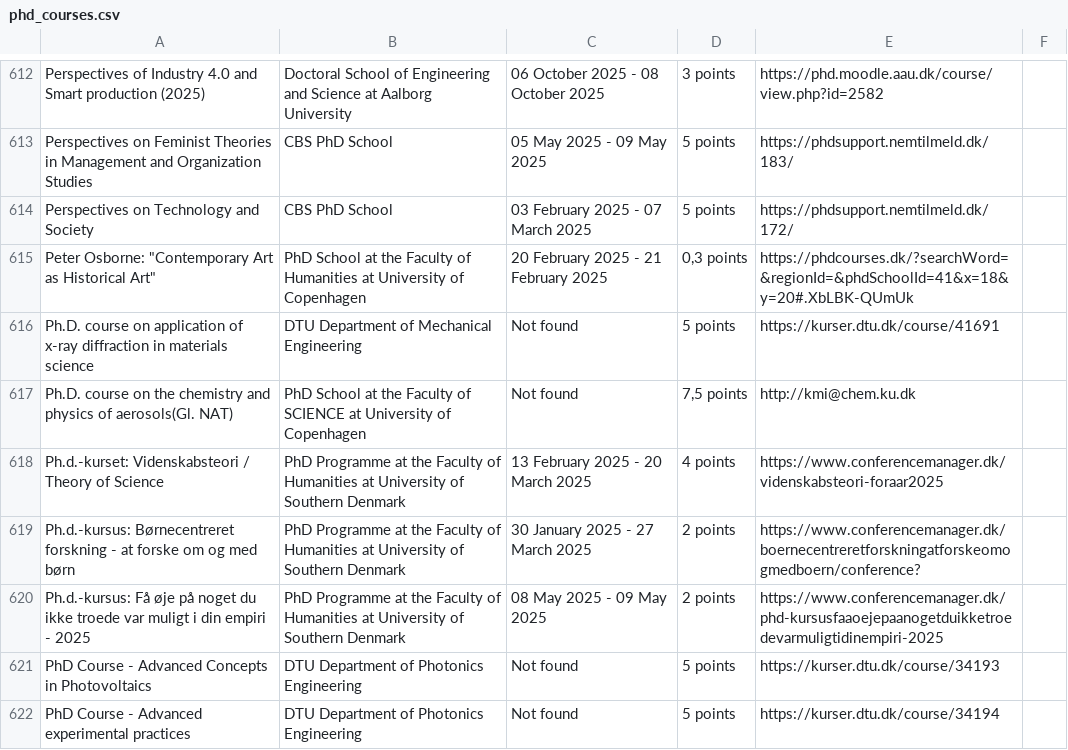
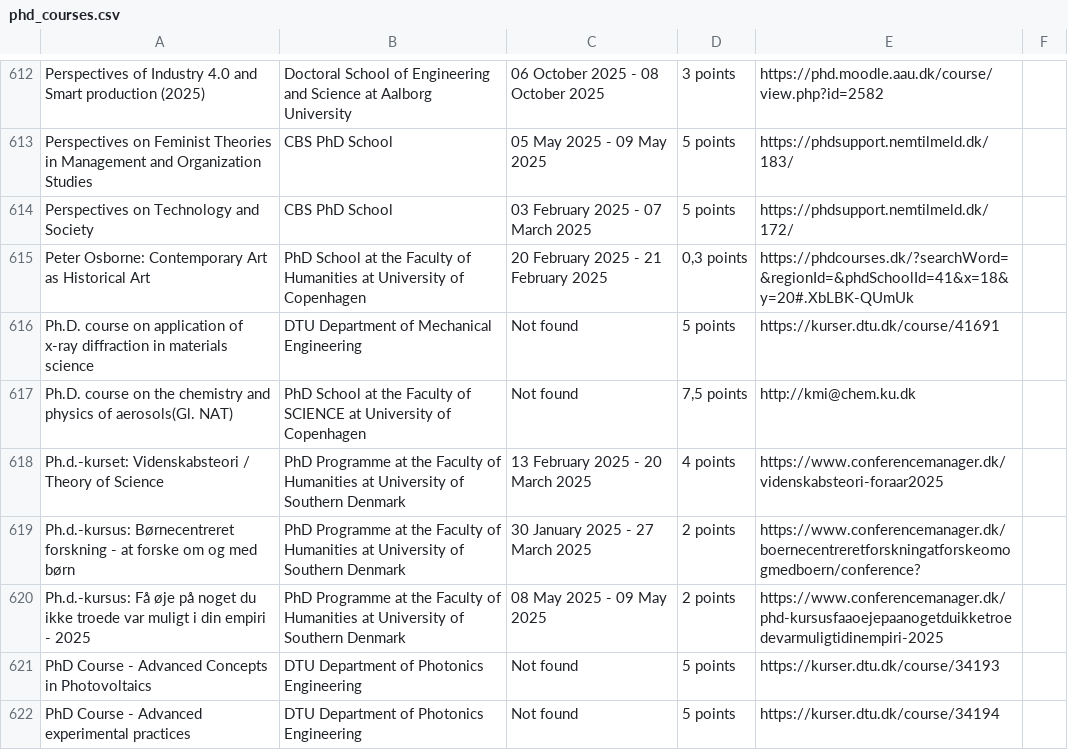
Before and after one commit to JakobSchauser/PhD, a CSV file: courses/all_possible_courses/phd_courses.csv, drawn as a sheet; only a part is shown, gaps mark what is left out; the diff covers the shown part only.

```diff
--- a/courses/all_possible_courses/phd_courses.csv
+++ b/courses/all_possible_courses/phd_courses.csv
@@ -614,3 +614,3 @@ Perspectives on Feminist Theories in Management and Organization Studies;CBS PhD
 Perspectives on Technology and Society;CBS PhD School;03 February 2025 - 07 March 2025;5 points;https://phdsupport.nemtilmeld.dk/172/
-Peter Osborne: "Contemporary Art as Historical Art";PhD School at the Faculty of Humanities at University of Copenhagen;20 February 2025 - 21 February 2025;0,3 points;https://phdcourses.dk/?searchWord=&regionId=&phdSchoolId=41&x=18&y=20#.XbLBK-QUmUk
+Peter Osborne: Contemporary Art as Historical Art;PhD School at the Faculty of Humanities at University of Copenhagen;20 February 2025 - 21 February 2025;0,3 points;https://phdcourses.dk/?searchWord=&regionId=&phdSchoolId=41&x=18&y=20#.XbLBK-QUmUk
 Ph.D. course on application of x-ray diffraction in materials science;DTU Department of Mechanical Engineering;Not found;5 points;https://kurser.dtu.dk/course/41691
```
Also changed, not shown: 1 added row, 8 removed rows and 6 edited cells elsewhere in this file, 1 other file.
